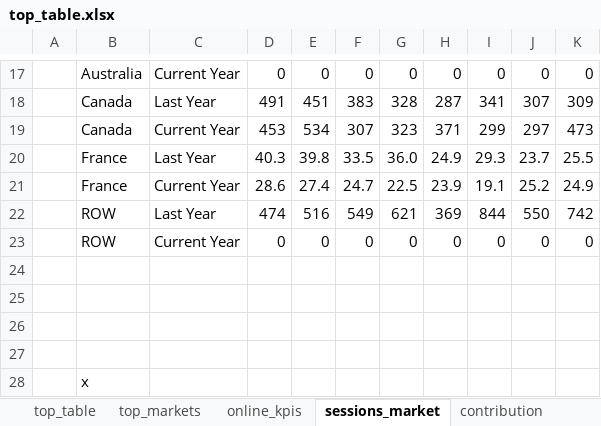
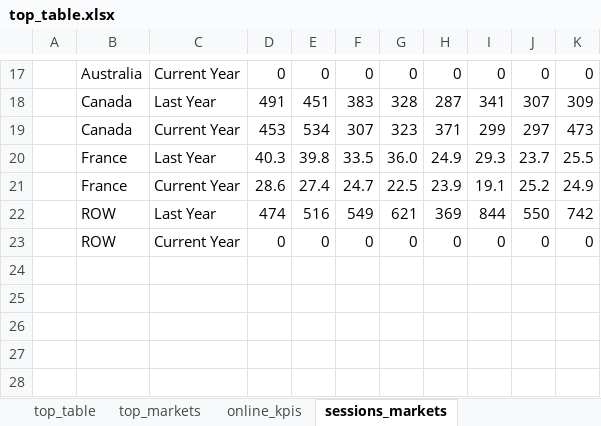
Before and after one commit to axelsamuelsoncdlp/weekly_report_powerpoint, an Excel workbook: data/top_table.xlsx, sheet sessions_markets, drawn as a sheet; only a part is shown, gaps mark what is left out; values as stored, in another font and other column widths than the file's, no borders; charts and pictures not drawn; the diff names each change by its address in the sheet, - before the commit and + after, or states it on an @@ line.

Commit message:
Update Excel files with all 23 tabs including new market metrics
New tabs added:
- sessions_markets
- conversion_markets
- new_customers_markets
- returning_customers_markets
- aov_new_markets
- aov_returning_markets
- online_media_spend
- nCAC
- CoS
- new_contribution
- returning_contribution

Total: 23 tabs (was 13)
All tabs are ready for data updates, no creation needed.

```diff
--- a/data/top_table.xlsx (sheet sessions_markets)
+++ b/data/top_table.xlsx (sheet sessions_markets)
-sheet tab: sessions_market
+sheet tab: sessions_markets
-row 24: (empty)
-row 25: (empty)
-row 26: (empty)
-row 27: (empty)
-row 28:  | x
```
Also changed, not shown: other sheet tabs, charts or pictures, macros/top_table.xlsm.
